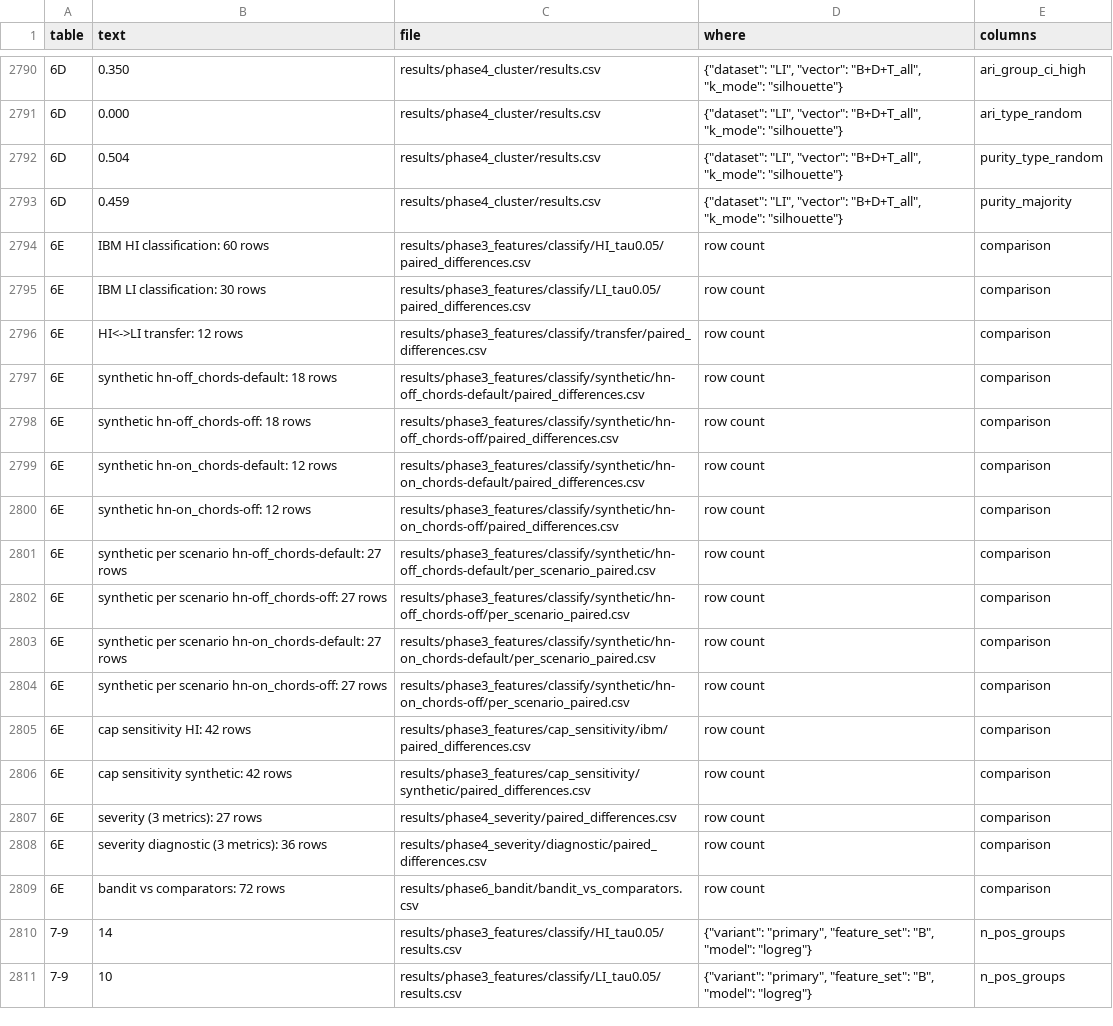
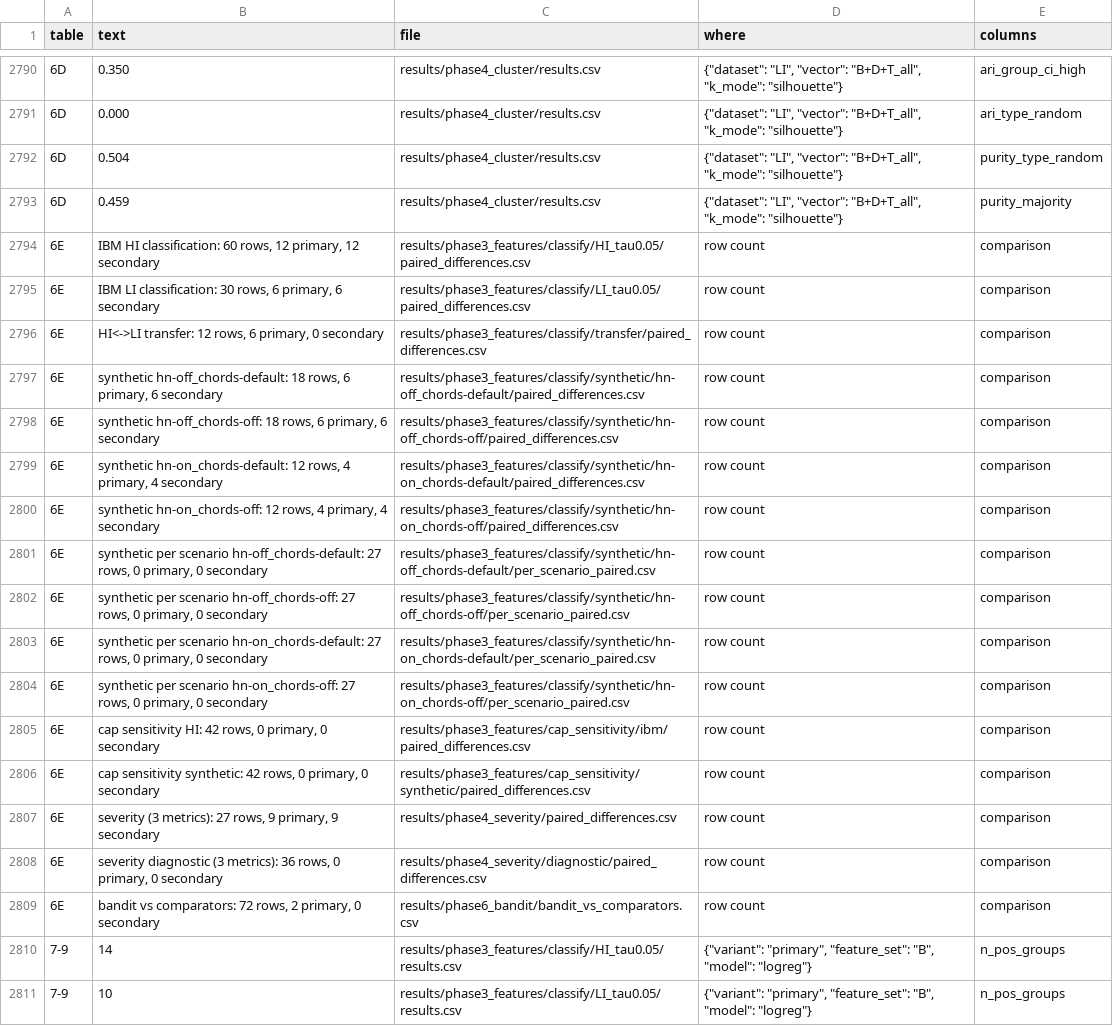
Before and after one commit to niha4527/topological-ring-detection, a CSV file: paper/numbers_pack/provenance.csv, drawn as a sheet; only a part is shown, gaps mark what is left out; the diff names each change by its address in the sheet, - before the commit and + after, or states it on an @@ line.

Commit message:
Update stale statements and recount the comparisons table
Record that the NFT phase is not done and the bandit and clustering runs
are finished, update the open questions and risks, correct the unfinished
code list in the content pack, and define and recount the pre-specified
primary, secondary and exploratory comparison rows.

```diff
--- a/paper/numbers_pack/provenance.csv
+++ b/paper/numbers_pack/provenance.csv
-B2794 (text): IBM HI classification: 60 rows
+B2794 (text): IBM HI classification: 60 rows, 12 primary, 12 secondary
-B2795 (text): IBM LI classification: 30 rows
+B2795 (text): IBM LI classification: 30 rows, 6 primary, 6 secondary
-B2796 (text): HI<->LI transfer: 12 rows
+B2796 (text): HI<->LI transfer: 12 rows, 6 primary, 0 secondary
-B2797 (text): …hn-off_chords-default: 18 rows
+B2797 (text): …hn-off_chords-default: 18 rows, 6 primary, 6 secondary
-B2798 (text): …hn-off_chords-off: 18 rows
+B2798 (text): …hn-off_chords-off: 18 rows, 6 primary, 6 secondary
-B2799 (text): …hn-on_chords-default: 12 rows
+B2799 (text): …hn-on_chords-default: 12 rows, 4 primary, 4 secondary
-B2800 (text): …hn-on_chords-off: 12 rows
+B2800 (text): …hn-on_chords-off: 12 rows, 4 primary, 4 secondary
-B2801 (text): …hn-off_chords-default: 27 rows
+B2801 (text): …hn-off_chords-default: 27 rows, 0 primary, 0 secondary
-B2802 (text): …hn-off_chords-off: 27 rows
+B2802 (text): …hn-off_chords-off: 27 rows, 0 primary, 0 secondary
-B2803 (text): …hn-on_chords-default: 27 rows
+B2803 (text): …hn-on_chords-default: 27 rows, 0 primary, 0 secondary
-B2804 (text): …hn-on_chords-off: 27 rows
+B2804 (text): …hn-on_chords-off: 27 rows, 0 primary, 0 secondary
-B2805 (text): cap sensitivity HI: 42 rows
+B2805 (text): cap sensitivity HI: 42 rows, 0 primary, 0 secondary
-B2806 (text): …synthetic: 42 rows
+B2806 (text): …synthetic: 42 rows, 0 primary, 0 secondary
-B2807 (text): severity (3 metrics): 27 rows
+B2807 (text): severity (3 metrics): 27 rows, 9 primary, 9 secondary
-B2808 (text): …metrics): 36 rows
+B2808 (text): …metrics): 36 rows, 0 primary, 0 secondary
-B2809 (text): bandit vs comparators: 72 rows
+B2809 (text): bandit vs comparators: 72 rows, 2 primary, 0 secondary
```
Also changed, not shown: 4 other files.
